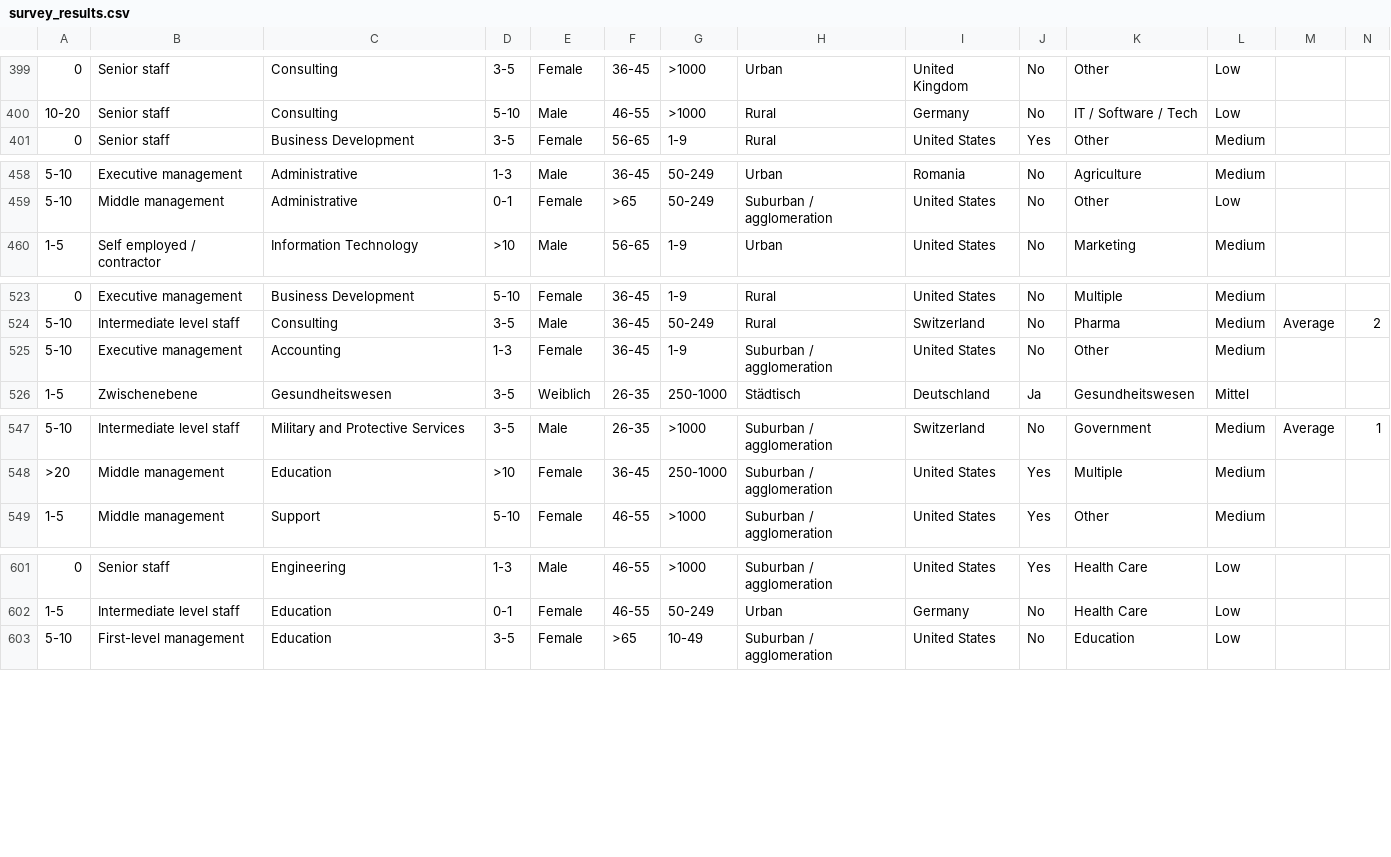
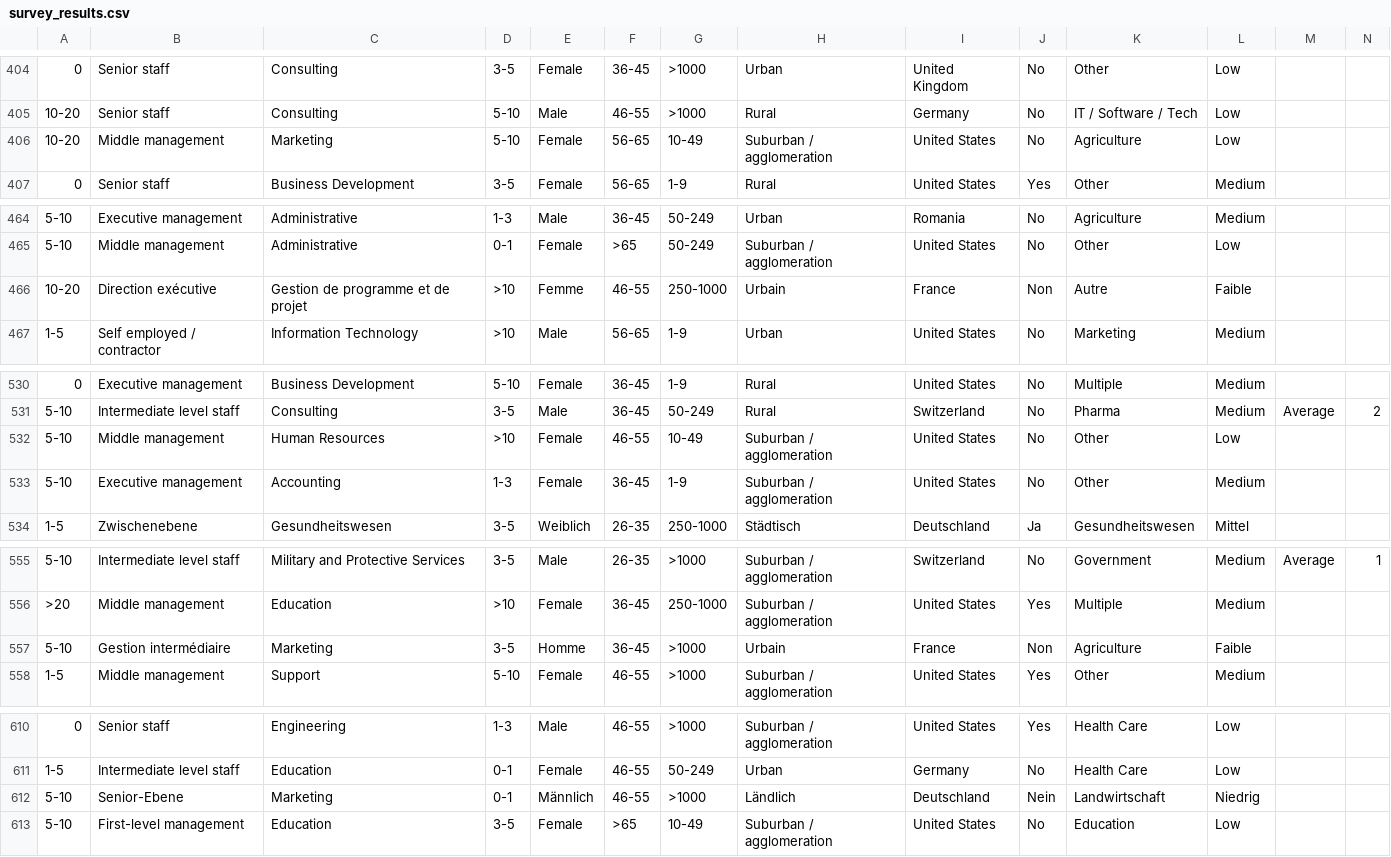
Before and after one commit to tommytommy81/streamlit_web_app, a CSV file: survey_results.csv, drawn as a sheet; only a part is shown, gaps mark what is left out; rows hold the shown columns only; the diff covers the shown part only; the diff names each change by its address in the sheet, - before the commit and + after, or states it on an @@ line.

```diff
--- a/survey_results.csv
+++ b/survey_results.csv
+row 406: 10-20 | Middle management | Marketing | 5-10 | Female | 56-65 | 10-49 | Suburban / agglomeration | United States | No | Agriculture | Low
+row 466: 10-20 | Direction exécutive | Gestion de programme et de projet | >10 | Femme | 46-55 | 250-1000 | Urbain | France | Non | Autre | Faible
+row 532: 5-10 | Middle management | Human Resources | >10 | Female | 46-55 | 10-49 | Suburban / agglomeration | United States | No | Other | Low
+row 557: 5-10 | Gestion intermédiaire | Marketing | 3-5 | Homme | 36-45 | >1000 | Urbain | France | Non | Agriculture | Faible
+row 612: 5-10 | Senior-Ebene | Marketing | 0-1 | Männlich | 46-55 | >1000 | Ländlich | Deutschland | Nein | Landwirtschaft | Niedrig
```
Also changed, not shown: 9 added rows elsewhere in this file, 1 other file.
